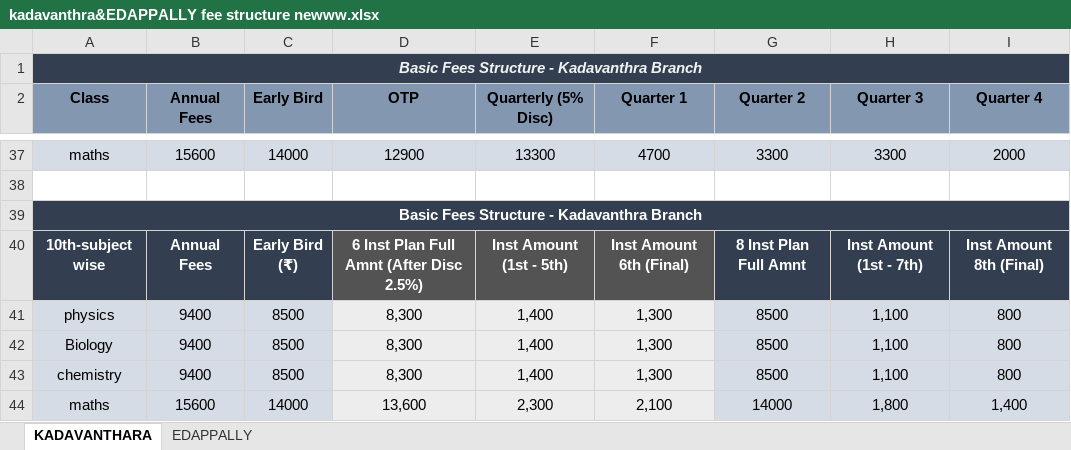
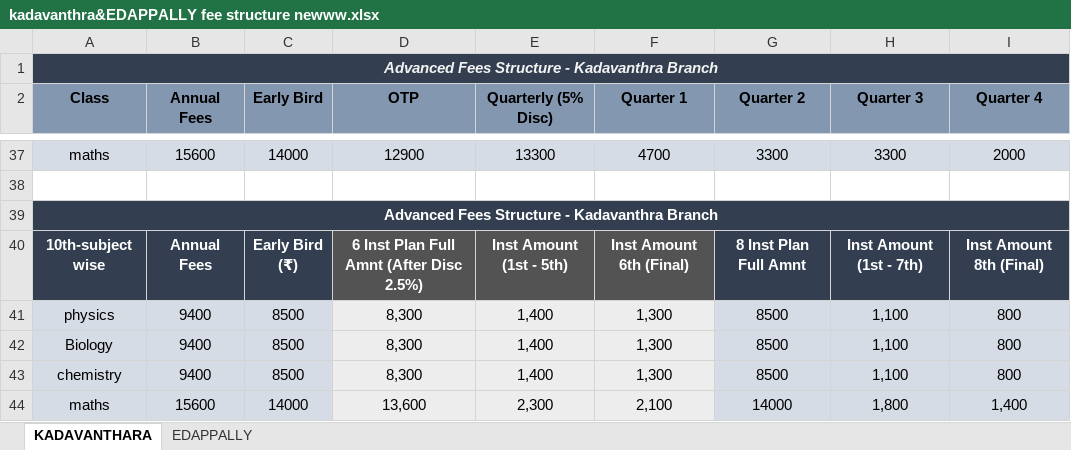
Before and after one commit to pydart-hub/smartup-erp-frontend, an Excel workbook: docs/kadavanthra&EDAPPALLY fee structure newww.xlsx, sheet KADAVANTHARA, drawn as a sheet; only a part is shown, gaps mark what is left out; values as stored, in another font and other column widths than the file's, no borders; the diff covers the shown part only; the diff names each change by its address in the sheet, - before the commit and + after, or states it on an @@ line.

```diff
--- a/docs/kadavanthra&EDAPPALLY fee structure newww.xlsx (sheet KADAVANTHARA)
+++ b/docs/kadavanthra&EDAPPALLY fee structure newww.xlsx (sheet KADAVANTHARA)
-A1 (Class): Basic Fees Structure - Kadavanthra Branch
+A1 (Class): Advanced Fees Structure - Kadavanthra Branch
-A39 (Class): Basic Fees Structure - Kadavanthra Branch
+A39 (Class): Advanced Fees Structure - Kadavanthra Branch
```
Also changed, not shown: 8 edited cells elsewhere in this sheet, sheet EDAPPALLY, 55 other files.
